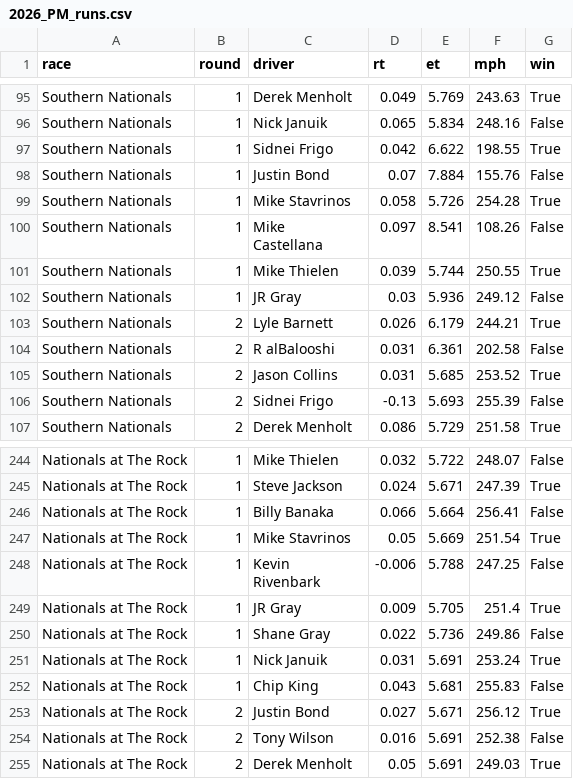
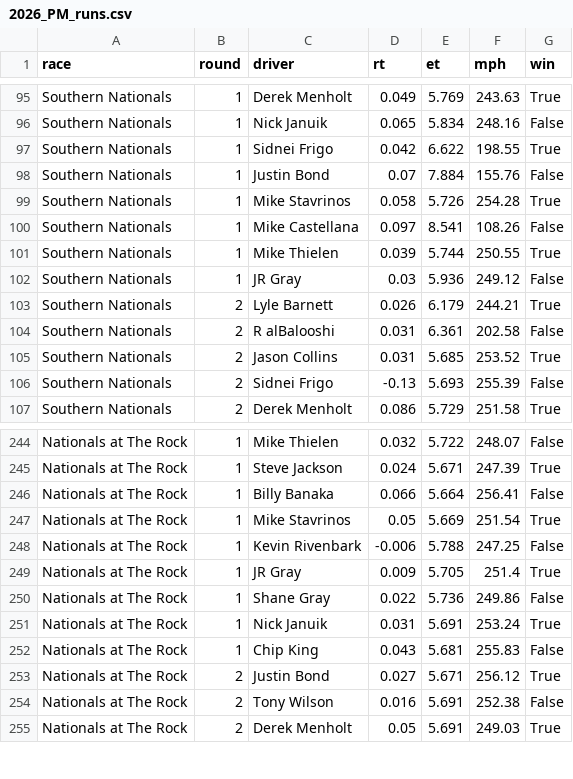
Before and after one commit to wes-buck/rt-di, a CSV file: 2026_PM_runs.csv, drawn as a sheet; only a part is shown, gaps mark what is left out.

```diff
--- a/2026_PM_runs.csv
+++ b/2026_PM_runs.csv
@@ -99,4 +99,3 @@ Southern Nationals,1,Justin Bond,0.07,7.884,155.76,False
 Southern Nationals,1,Mike Stavrinos,0.058,5.726,254.28,True
-Southern Nationals,1,"Mike
- Castellana",0.097,8.541,108.26,False
+Southern Nationals,1,Mike Castellana,0.097,8.541,108.26,False
 Southern Nationals,1,Mike Thielen,0.039,5.744,250.55,True
@@ -248,4 +247,3 @@ Nationals at The Rock,1,Billy Banaka,0.066,5.664,256.41,False
 Nationals at The Rock,1,Mike Stavrinos,0.05,5.669,251.54,True
-Nationals at The Rock,1,"Kevin
- Rivenbark",-0.006,5.788,247.25,False
+Nationals at The Rock,1,Kevin Rivenbark,-0.006,5.788,247.25,False
 Nationals at The Rock,1,JR Gray,0.009,5.705,251.4,True
```
Also changed, not shown: 2023_PM_runs.csv, master_runs.csv, 5 other files.
